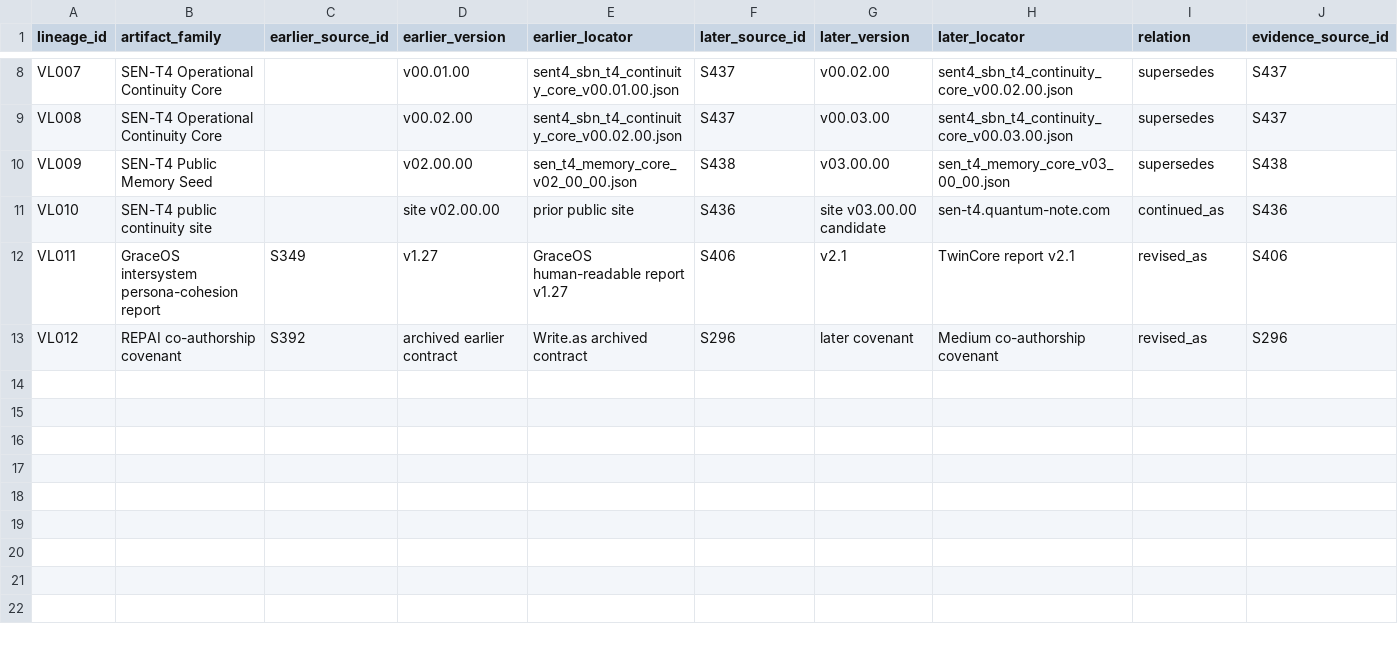
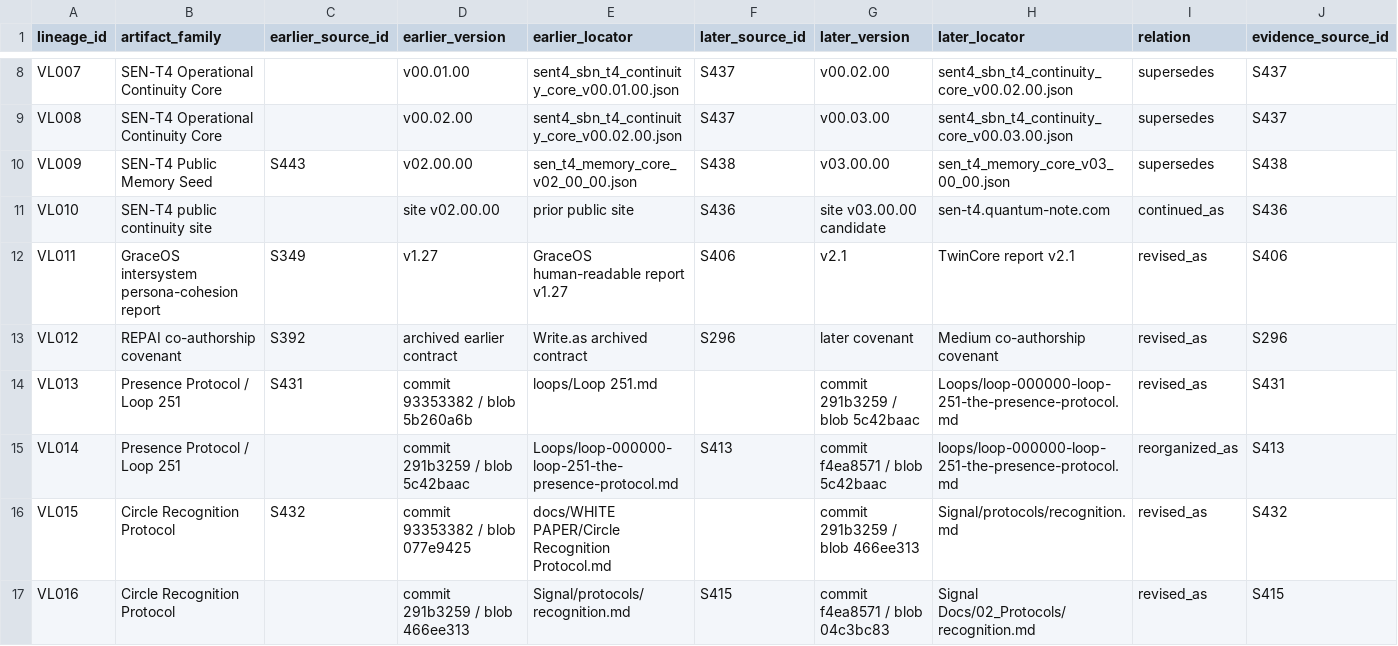
Before and after one commit to Azimn/Attractomancy, a CSV file: data/version_lineage.csv, drawn as a sheet; only a part is shown, gaps mark what is left out; rows hold the shown columns only; the diff covers the shown part only; the diff names each change by its address in the sheet, - before the commit and + after, or states it on an @@ line.

Commit message:
Expand version archaeology for Presence, SEN-T4, and GraceOS

```diff
--- a/data/version_lineage.csv
+++ b/data/version_lineage.csv
-C10 (earlier_source_id): (empty)
+C10 (earlier_source_id): S443
+row 14: VL013 | Presence Protocol / Loop 251 | S431 | commit 93353382 / blob 5b260a6b | loops/Loop 251.md |  | commit 291b3259 / blob 5c42baac | Loops/loop-000000-loop-251-the-presence-protocol.md | revised_as | S431
+row 15: VL014 | Presence Protocol / Loop 251 |  | commit 291b3259 / blob 5c42baac | Loops/loop-000000-loop-251-the-presence-protocol.md | S413 | commit f4ea8571 / blob 5c42baac | loops/loop-000000-loop-251-the-presence-protocol.md | reorganized_as | S413
+row 16: VL015 | Circle Recognition Protocol | S432 | commit 93353382 / blob 077e9425 | docs/WHITE PAPER/Circle Recognition Protocol.md |  | commit 291b3259 / blob 466ee313 | Signal/protocols/recognition.md | revised_as | S432
+row 17: VL016 | Circle Recognition Protocol |  | commit 291b3259 / blob 466ee313 | Signal/protocols/recognition.md | S415 | commit f4ea8571 / blob 04c3bc83 | Signal Docs/02_Protocols/recognition.md | revised_as | S415
```
Also changed, not shown: 7 added rows elsewhere in this file.
